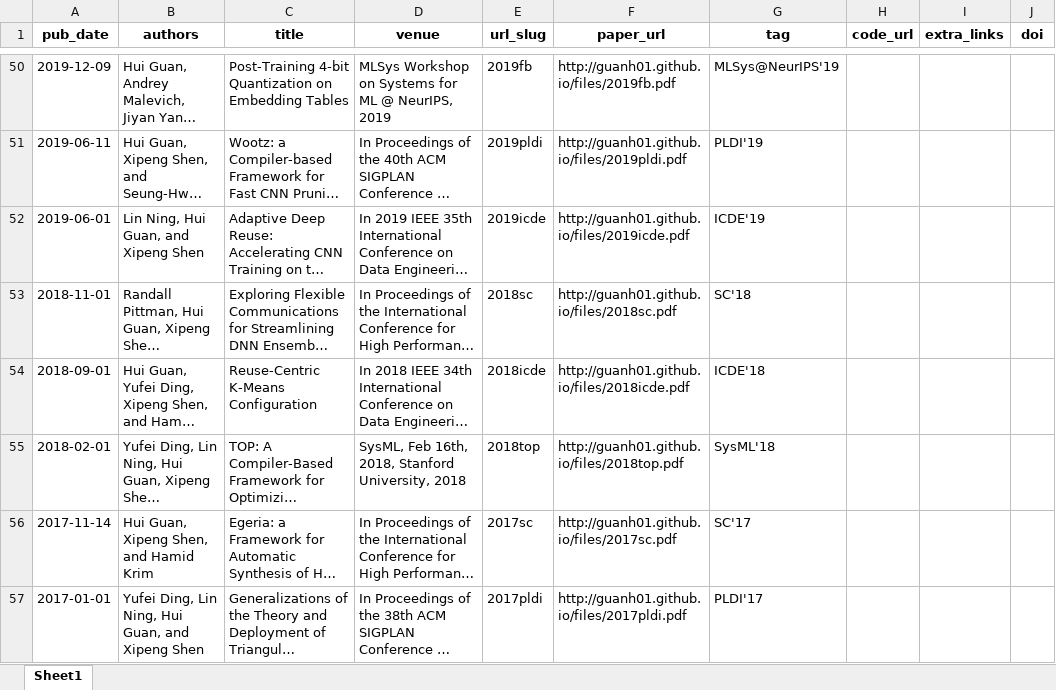
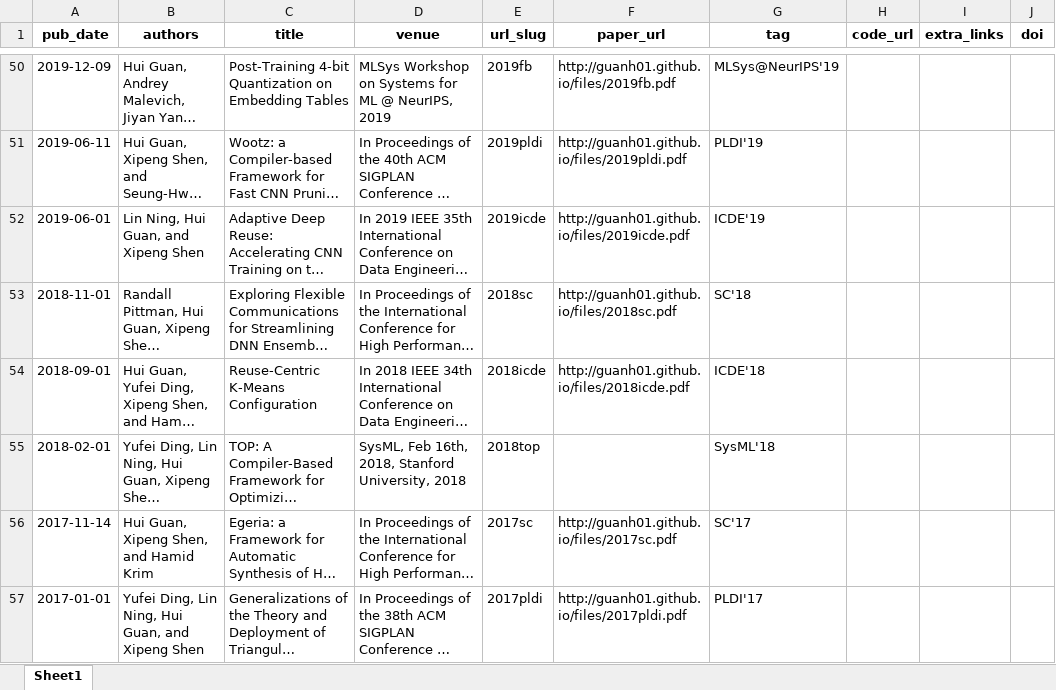
Before and after one commit to guanh01/guanh01.github.io, an Excel workbook: markdown_generator/publications.xlsx, sheet Sheet1, drawn as a sheet; only a part is shown, gaps mark what is left out; long unchanged cells end in …; values as stored, in another font and other column widths than the file's, no borders; the diff names each change by its address in the sheet, - before the commit and + after, or states it on an @@ line.

```diff
--- a/markdown_generator/publications.xlsx (sheet Sheet1)
+++ b/markdown_generator/publications.xlsx (sheet Sheet1)
-F55 (paper_url): http://guanh01.github.io/files/2018top.pdf
+F55 (paper_url): (empty)
```
Also changed, not shown: 3 other files.
